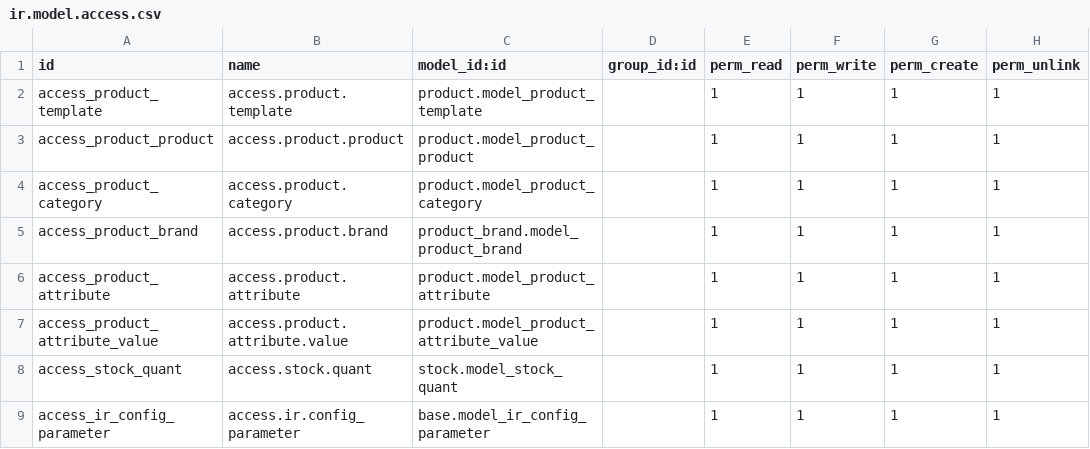
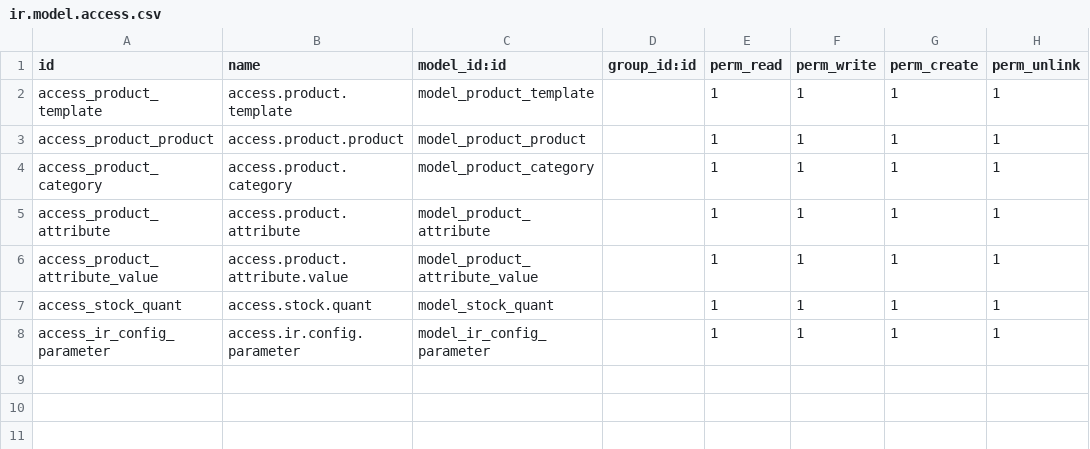
Before and after one commit to serial-printer-canarias/odoo_toptex, a CSV file: addons/serial_printer_catalog/ir.model.access.csv, drawn as a sheet.

Commit message:
Actualizar ir.model.access.csv

```diff
--- a/addons/serial_printer_catalog/ir.model.access.csv
+++ b/addons/serial_printer_catalog/ir.model.access.csv
@@ -1,9 +1,8 @@
 id,name,model_id:id,group_id:id,perm_read,perm_write,perm_create,perm_unlink
-access_product_template,access.product.template,product.model_product_template,,1,1,1,1
-access_product_product,access.product.product,product.model_product_product,,1,1,1,1
-access_product_category,access.product.category,product.model_product_category,,1,1,1,1
-access_product_brand,access.product.brand,product_brand.model_product_brand,,1,1,1,1
-access_product_attribute,access.product.attribute,product.model_product_attribute,,1,1,1,1
-access_product_attribute_value,access.product.attribute.value,product.model_product_attribute_value,,1,1,1,1
-access_stock_quant,access.stock.quant,stock.model_stock_quant,,1,1,1,1
-access_ir_config_parameter,access.ir.config_parameter,base.model_ir_config_parameter,,1,1,1,1
+access_product_template,access.product.template,model_product_template,,1,1,1,1
+access_product_product,access.product.product,model_product_product,,1,1,1,1
+access_product_category,access.product.category,model_product_category,,1,1,1,1
+access_product_attribute,access.product.attribute,model_product_attribute,,1,1,1,1
+access_product_attribute_value,access.product.attribute.value,model_product_attribute_value,,1,1,1,1
+access_stock_quant,access.stock.quant,model_stock_quant,,1,1,1,1
+access_ir_config_parameter,access.ir.config.parameter,model_ir_config_parameter,,1,1,1,1
```
